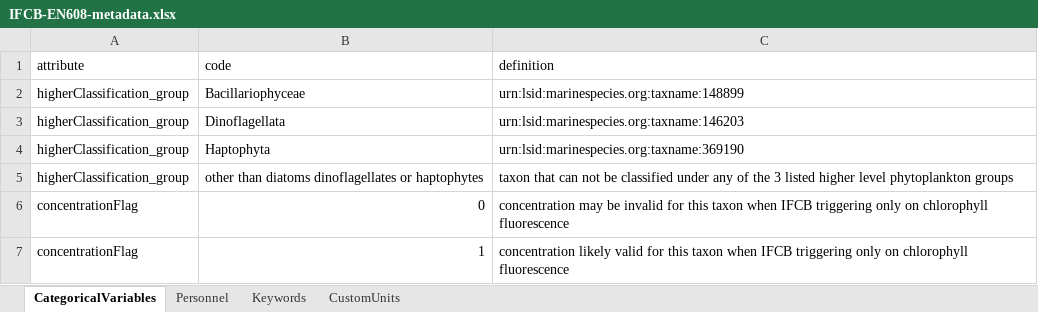
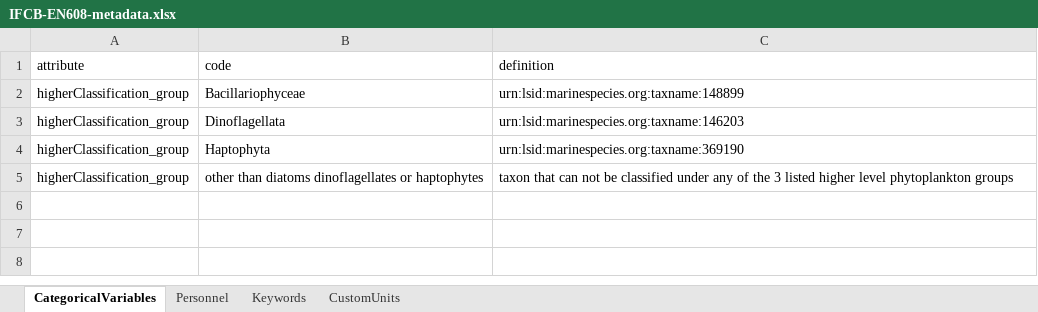
Before and after one commit to WHOIGit/nes-lter-ifcb-transect-winter-2018, an Excel workbook: IFCB-EN608-metadata.xlsx, sheet CategoricalVariables, drawn as a sheet; values as stored, in another font and other column widths than the file's, no borders; the diff names each change by its address in the sheet, - before the commit and + after, or states it on an @@ line.

Commit message:
updated categorical variables

```diff
--- a/IFCB-EN608-metadata.xlsx (sheet CategoricalVariables)
+++ b/IFCB-EN608-metadata.xlsx (sheet CategoricalVariables)
-row 6: concentrationFlag | 0 | concentration may be invalid for this taxon when IFCB triggering only on chlorophyll fluorescence
-row 7: concentrationFlag | 1 | concentration likely valid for this taxon when IFCB triggering only on chlorophyll fluorescence
```
Also changed, not shown: level2_test.xlsx, 4 other files.
